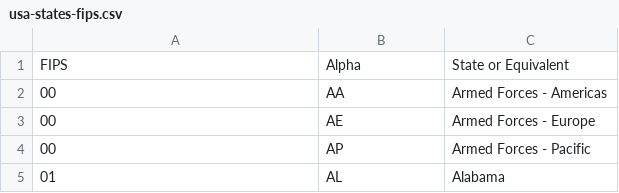
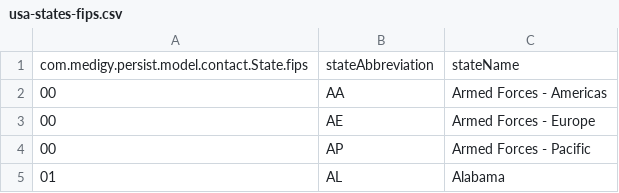
Before and after one commit to netspective/medigy-java, a CSV file: persistence-tools/src/java/main/com/medigy/tool/persist/loader/data/usa-states-fips.csv, drawn as a sheet; only a part is shown.

Commit message:
Made changes to allow EntityLoaderTask  to do its job loading US states

```diff
--- a/persistence-tools/src/java/main/com/medigy/tool/persist/loader/data/usa-states-fips.csv
+++ b/persistence-tools/src/java/main/com/medigy/tool/persist/loader/data/usa-states-fips.csv
@@ -1,2 +1,2 @@
-FIPS,Alpha,State or Equivalent
+com.medigy.persist.model.contact.State.fips,stateAbbreviation,stateName
 00,AA,Armed Forces - Americas
```
